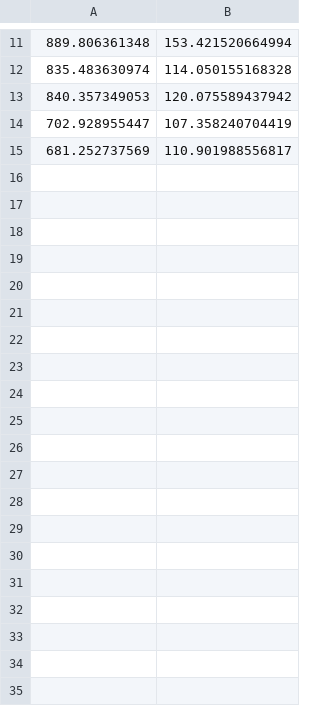
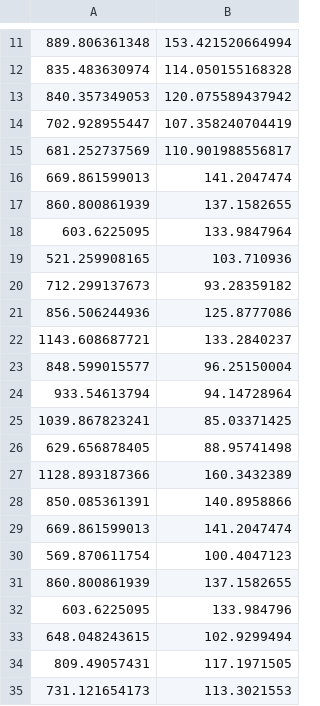
Before and after one commit to MohammadrezaDindarloo/ARASFactorSLAC, a CSV file: ArasFactor_long_cable_realdata_force_sensor_base/scampi_factor_graph/dataset/forces_cpp_test.csv, drawn as a sheet; only a part is shown, gaps mark what is left out; the diff covers the shown part only; the diff names each change by its address in the sheet, - before the commit and + after, or states it on an @@ line.

Commit message:
rigid cable added to using force sensor

```diff
--- a/ArasFactor_long_cable_realdata_force_sensor_base/scampi_factor_graph/dataset/forces_cpp_test.csv
+++ b/ArasFactor_long_cable_realdata_force_sensor_base/scampi_factor_graph/dataset/forces_cpp_test.csv
+row 16: 669.861599013 | 141.2047474
+row 17: 860.800861939 | 137.1582655
+row 18: 603.6225095 | 133.9847964
+row 19: 521.259908165 | 103.710936
+row 20: 712.299137673 | 93.28359182
+row 21: 856.506244936 | 125.8777086
+row 22: 1143.608687721 | 133.2840237
+row 23: 848.599015577 | 96.25150004
+row 24: 933.54613794 | 94.14728964
+row 25: 1039.867823241 | 85.03371425
+row 26: 629.656878405 | 88.95741498
+row 27: 1128.893187366 | 160.3432389
+row 28: 850.085361391 | 140.8958866
+row 29: 669.861599013 | 141.2047474
+row 30: 569.870611754 | 100.4047123
+row 31: 860.800861939 | 137.1582655
+row 32: 603.6225095 | 133.984796
+row 33: 648.048243615 | 102.9299494
+row 34: 809.49057431 | 117.1971505
+row 35: 731.121654173 | 113.3021553
```
Also changed, not shown: 63 added rows elsewhere in this file, ArasFactor_long_cable_realdata_force_sensor_base/scampi_factor_graph/result/GT_pose_slakc.csv, ArasFactor_long_cable_realdata_force_sensor_base/scampi_factor_graph/result/Optimized_pose_slakc.csv, 28 other files.
